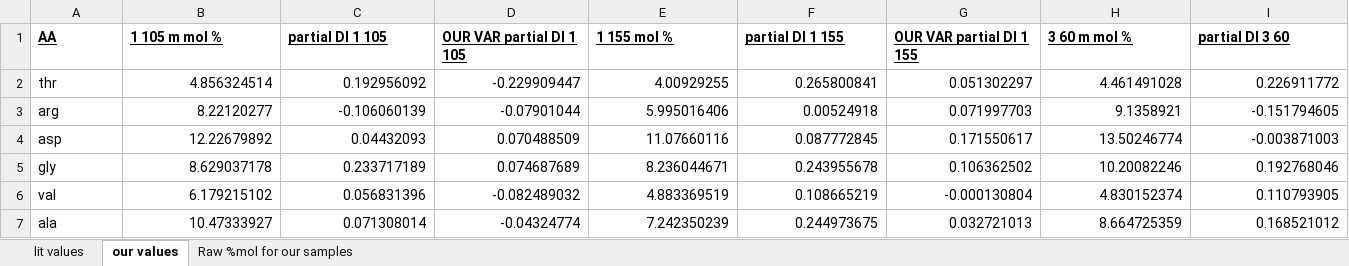
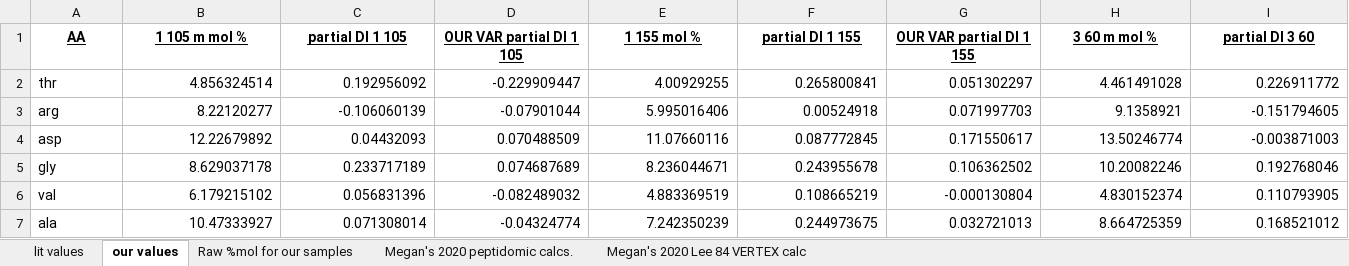
Before and after one commit to MeganEDuffy/2017-etnp, an Excel workbook: analyses/pronovo-2020/DI Index for Figure_from_Rick.xlsx, sheet our values, drawn as a sheet; only a part is shown; values as stored, in another font and other column widths than the file's, no borders; charts and pictures not drawn; the diff covers the shown part only; the diff names each change by its address in the sheet, - before the commit and + after, or states it on an @@ line.

```diff
--- a/analyses/pronovo-2020/DI Index for Figure_from_Rick.xlsx (sheet our values)
+++ b/analyses/pronovo-2020/DI Index for Figure_from_Rick.xlsx (sheet our values)
+sheet tab: Megan's 2020 peptidomic calcs.
+sheet tab: Megan's 2020 Lee 84 VERTEX calc
-A1:I1 alignment: left
+A1:I1 alignment: center
```
Also changed, not shown: cell formats elsewhere in this sheet, charts or pictures, analyses/lee-1984-etnp-pAA.xlsx, 1 other file.
